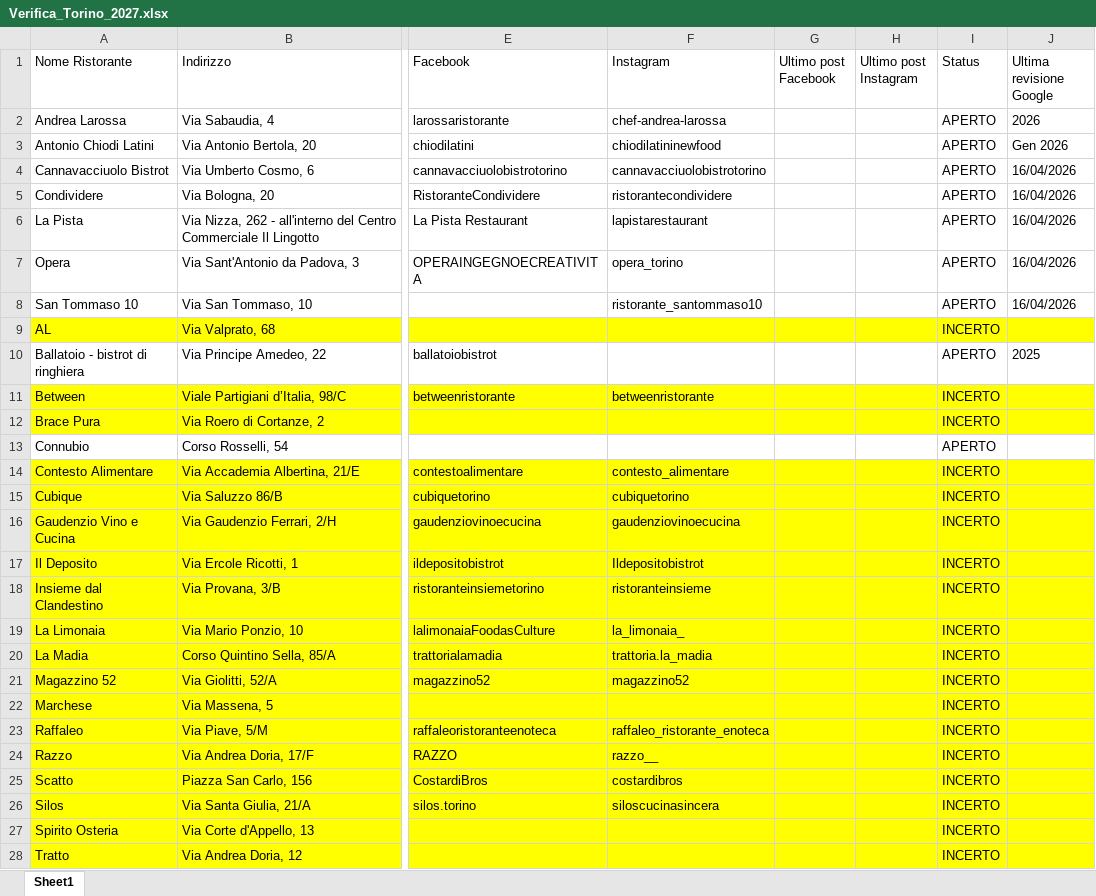
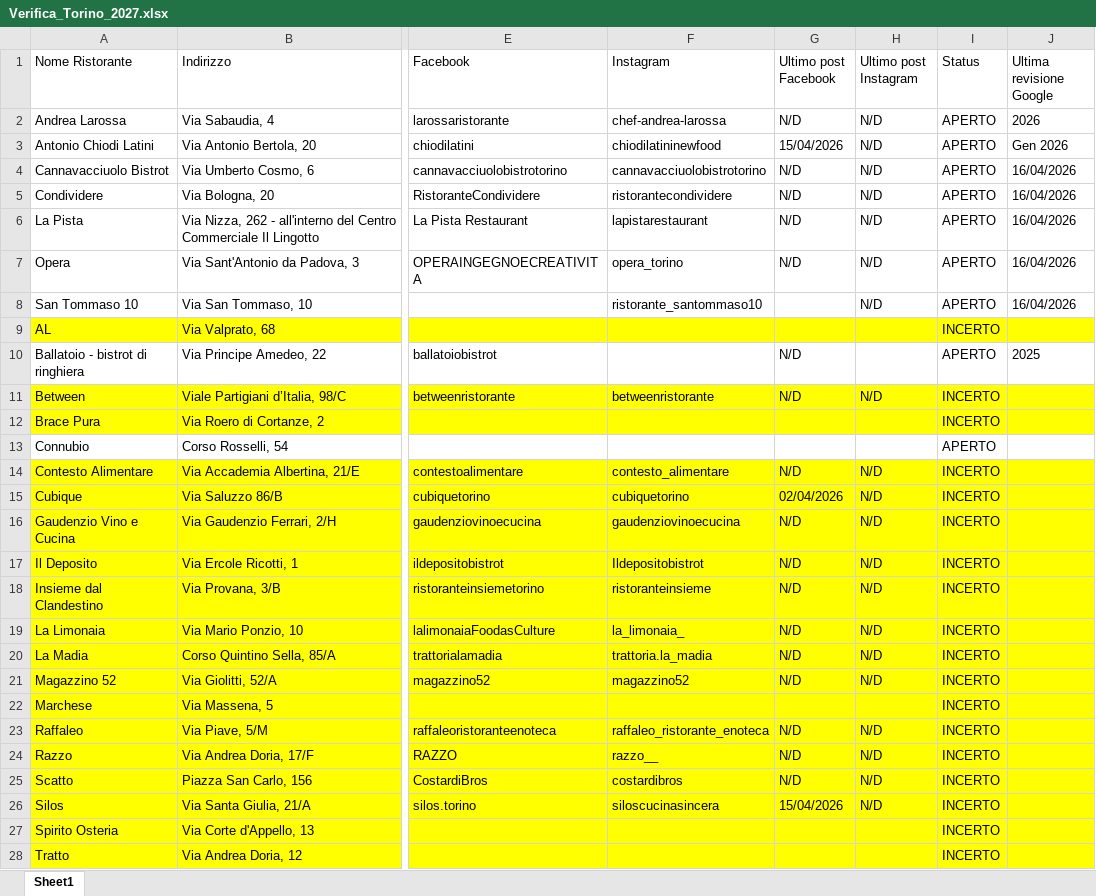
Before and after one commit to pecoraneraeditore/pne-verifica-guide, an Excel workbook: Verifica_Torino_2027.xlsx, sheet Sheet1, drawn as a sheet; only a part is shown, gaps mark what is left out; values as stored, in another font and other column widths than the file's, no borders; the diff covers the shown part only; the diff names each change by its address in the sheet, - before the commit and + after, or states it on an @@ line.

```diff
--- a/Verifica_Torino_2027.xlsx (sheet Sheet1)
+++ b/Verifica_Torino_2027.xlsx (sheet Sheet1)
-G2 (Ultimo post Facebook): (empty)
+G2 (Ultimo post Facebook): N/D
-H2:H8 (Ultimo post Instagram): (empty)
+H2:H8 (Ultimo post Instagram): N/D
-G3 (Ultimo post Facebook): (empty)
+G3 (Ultimo post Facebook): 15/04/2026
-G4:G7 (Ultimo post Facebook): (empty)
+G4:G7 (Ultimo post Facebook): N/D
-G10:G11 (Ultimo post Facebook): (empty)
+G10:G11 (Ultimo post Facebook): N/D
-H11 (Ultimo post Instagram): (empty)
+H11 (Ultimo post Instagram): N/D
-G14 (Ultimo post Facebook): (empty)
+G14 (Ultimo post Facebook): N/D
-H14:H21 (Ultimo post Instagram): (empty)
+H14:H21 (Ultimo post Instagram): N/D
-G15 (Ultimo post Facebook): (empty)
+G15 (Ultimo post Facebook): 02/04/2026
-G16:G21 (Ultimo post Facebook): (empty)
+G16:G21 (Ultimo post Facebook): N/D
-G23:G25 (Ultimo post Facebook): (empty)
+G23:G25 (Ultimo post Facebook): N/D
-H23:H26 (Ultimo post Instagram): (empty)
+H23:H26 (Ultimo post Instagram): N/D
-G26 (Ultimo post Facebook): (empty)
+G26 (Ultimo post Facebook): 15/04/2026
```
Also changed, not shown: 60 edited cells elsewhere in this sheet, Verifica_Milano_2027.xlsx, Verifica_Roma_2027.xlsx.
